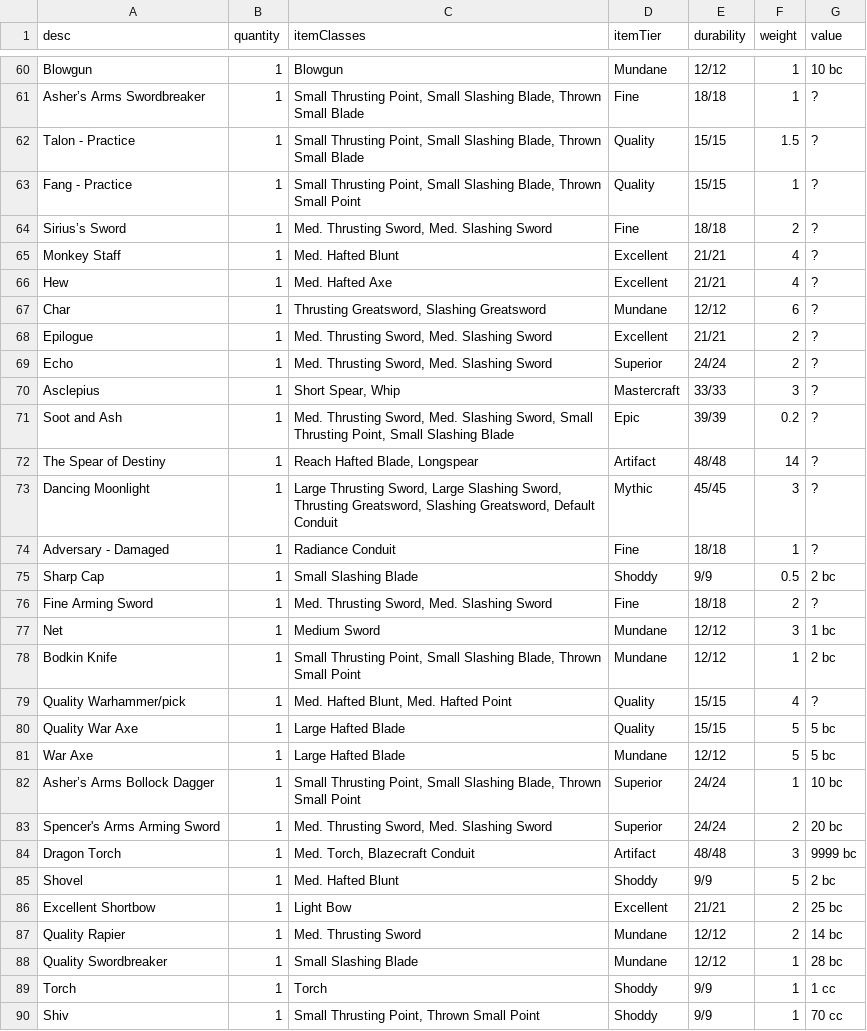
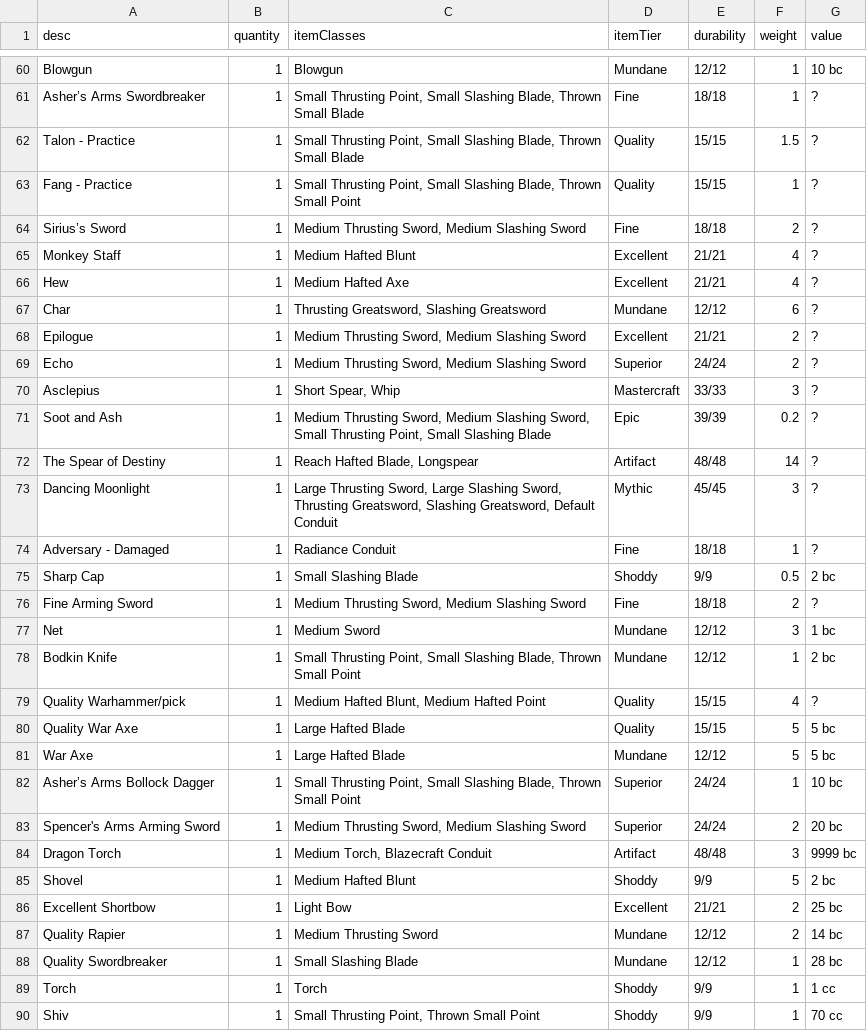
Before and after one commit to JackDanna/OldFallenCharacterSheet, a CSV file: src/Server/FallenData/ItemData.csv, drawn as a sheet; only a part is shown, gaps mark what is left out; the diff covers the shown part only.

Commit message:
Replaced Med with Medium

```diff
--- a/src/Server/FallenData/ItemData.csv
+++ b/src/Server/FallenData/ItemData.csv
@@ -63,10 +63,10 @@ Talon - Practice,1,"Small Thrusting Point, Small Slashing Blade, Thrown Small Bl
 Fang - Practice,1,"Small Thrusting Point, Small Slashing Blade, Thrown Small Point",Quality,15/15,1,?
-Sirius’s Sword,1,"Med. Thrusting Sword, Med. Slashing Sword",Fine,18/18,2,?
-Monkey Staff,1,Med. Hafted Blunt,Excellent,21/21,4,?
-Hew,1,Med. Hafted Axe,Excellent,21/21,4,?
+Sirius’s Sword,1,"Medium Thrusting Sword, Medium Slashing Sword",Fine,18/18,2,?
+Monkey Staff,1,Medium Hafted Blunt,Excellent,21/21,4,?
+Hew,1,Medium Hafted Axe,Excellent,21/21,4,?
 Char,1,"Thrusting Greatsword, Slashing Greatsword",Mundane,12/12,6,?
-Epilogue,1,"Med. Thrusting Sword, Med. Slashing Sword",Excellent,21/21,2,?
-Echo,1,"Med. Thrusting Sword, Med. Slashing Sword",Superior,24/24,2,?
+Epilogue,1,"Medium Thrusting Sword, Medium Slashing Sword",Excellent,21/21,2,?
+Echo,1,"Medium Thrusting Sword, Medium Slashing Sword",Superior,24/24,2,?
 Asclepius,1,"Short Spear, Whip",Mastercraft,33/33,3,?
-Soot and Ash,1,"Med. Thrusting Sword, Med. Slashing Sword, Small Thrusting Point, Small Slashing Blade",Epic,39/39,0.2,?
+Soot and Ash,1,"Medium Thrusting Sword, Medium Slashing Sword, Small Thrusting Point, Small Slashing Blade",Epic,39/39,0.2,?
 The Spear of Destiny,1,"Reach Hafted Blade, Longspear",Artifact,48/48,14,?
@@ -75,6 +75,6 @@ Adversary - Damaged,1,Radiance Conduit,Fine,18/18,1,?
 Sharp Cap,1,Small Slashing Blade,Shoddy,9/9,0.5,2 bc
-Fine Arming Sword,1,"Med. Thrusting Sword, Med. Slashing Sword",Fine,18/18,2,?
+Fine Arming Sword,1,"Medium Thrusting Sword, Medium Slashing Sword",Fine,18/18,2,?
 Net,1,Medium Sword,Mundane,12/12,3,1 bc
 Bodkin Knife,1,"Small Thrusting Point, Small Slashing Blade, Thrown Small Point",Mundane,12/12,1,2 bc
-Quality Warhammer/pick,1,"Med. Hafted Blunt, Med. Hafted Point",Quality,15/15,4,?
+Quality Warhammer/pick,1,"Medium Hafted Blunt, Medium Hafted Point",Quality,15/15,4,?
 Quality War Axe,1,Large Hafted Blade,Quality,15/15,5,5 bc
@@ -82,7 +82,7 @@ War Axe,1,Large Hafted Blade,Mundane,12/12,5,5 bc
 Asher’s Arms Bollock Dagger,1,"Small Thrusting Point, Small Slashing Blade, Thrown Small Point",Superior,24/24,1,10 bc
-Spencer's Arms Arming Sword,1,"Med. Thrusting Sword, Med. Slashing Sword",Superior,24/24,2,20 bc
-Dragon Torch,1,"Med. Torch, Blazecraft Conduit",Artifact,48/48,3,9999 bc
-Shovel,1,Med. Hafted Blunt,Shoddy,9/9,5,2 bc
+Spencer's Arms Arming Sword,1,"Medium Thrusting Sword, Medium Slashing Sword",Superior,24/24,2,20 bc
+Dragon Torch,1,"Medium Torch, Blazecraft Conduit",Artifact,48/48,3,9999 bc
+Shovel,1,Medium Hafted Blunt,Shoddy,9/9,5,2 bc
 Excellent Shortbow,1,Light Bow,Excellent,21/21,2,25 bc
-Quality Rapier,1,Med. Thrusting Sword,Mundane,12/12,2,14 bc
+Quality Rapier,1,Medium Thrusting Sword,Mundane,12/12,2,14 bc
 Quality Swordbreaker,1,Small Slashing Blade,Mundane,12/12,1,28 bc
```
Also changed, not shown: 12 edited cells elsewhere in this file, src/Server/FallenData/AttributeDeterminedDiceModEffectData.csv, src/Server/FallenData/CharacterEffectForDisplayData.csv, 2 other files.
